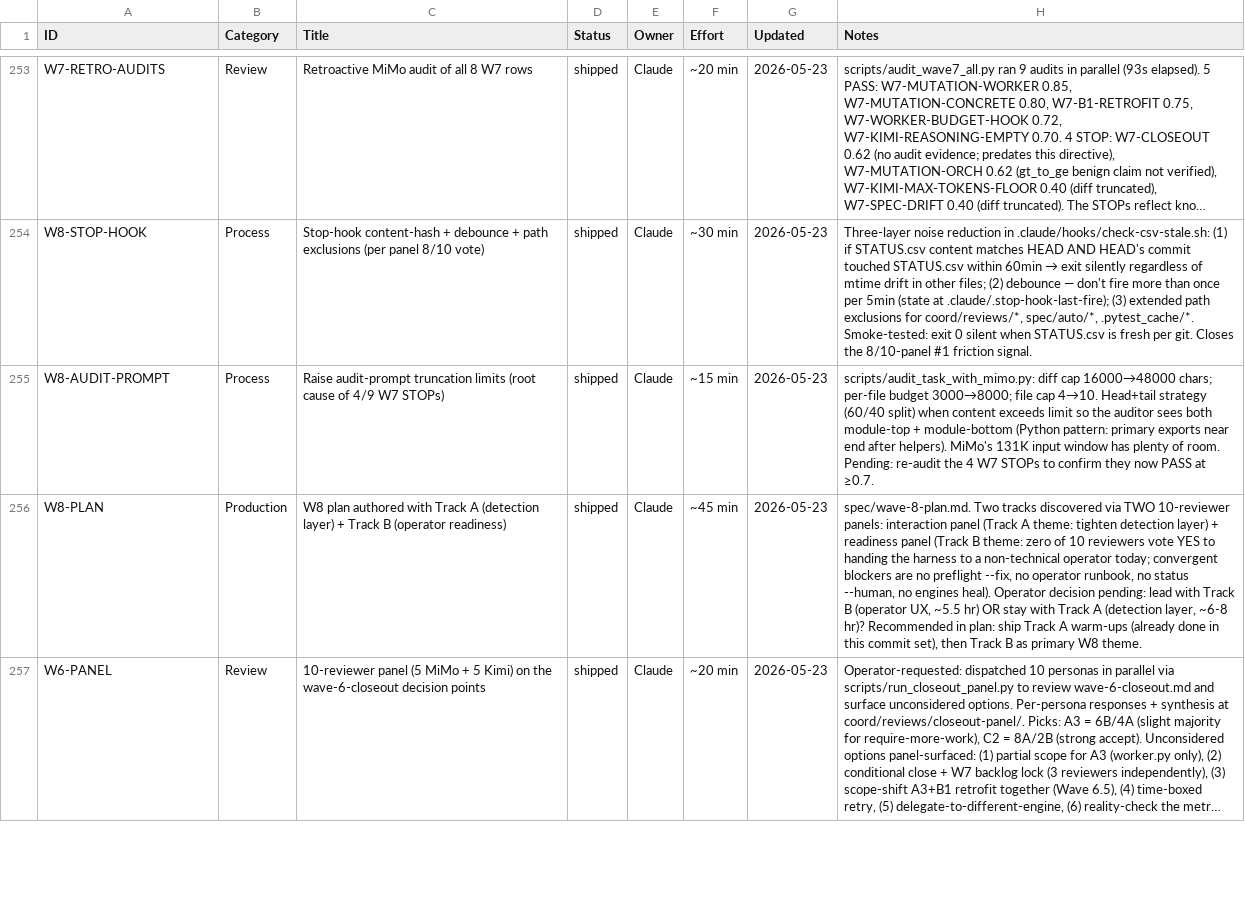
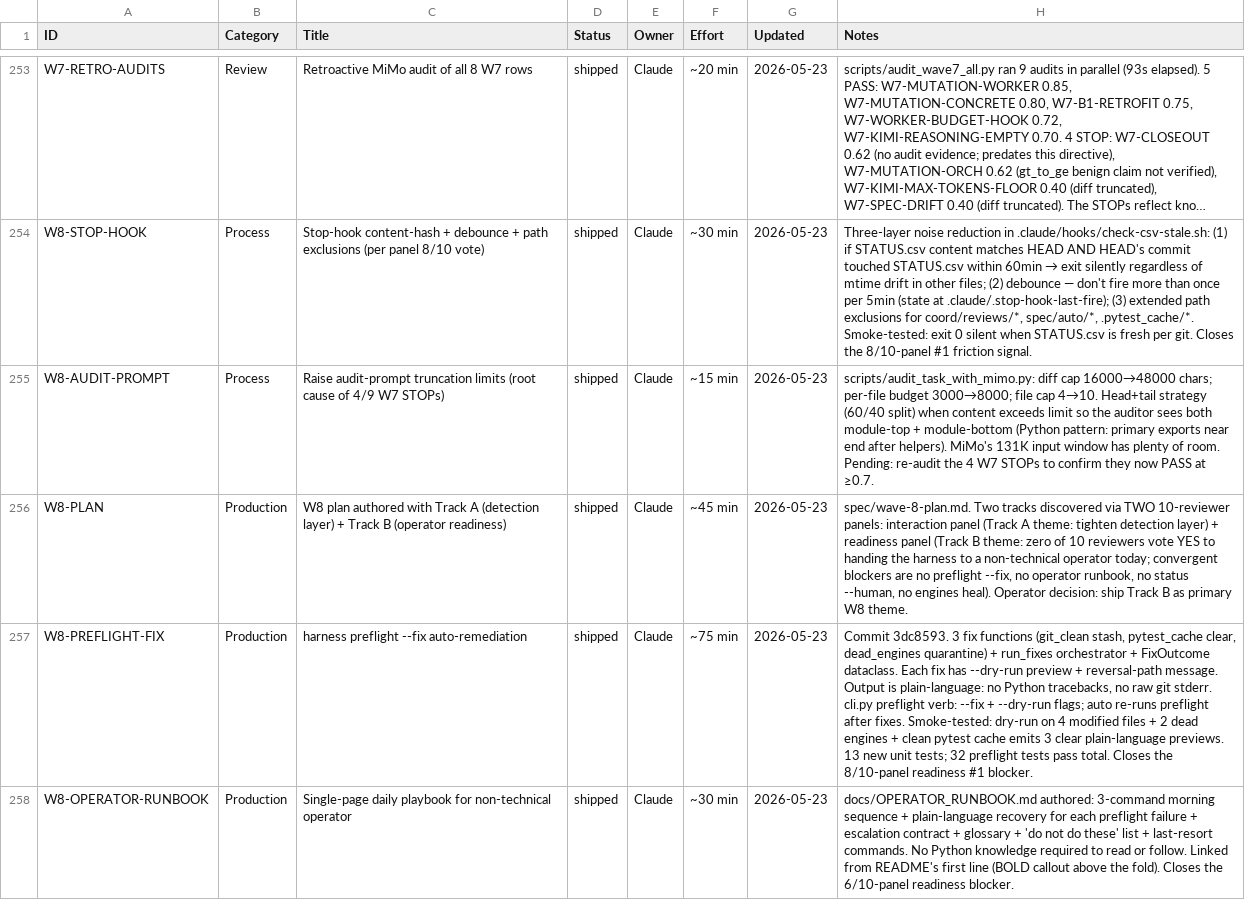
Before and after one commit to xaxiuegg/xaxiu-harness, a CSV file: coord/STATUS.csv, drawn as a sheet; only a part is shown, gaps mark what is left out; the shorter side is filled out with more unchanged rows; long unchanged cells end in …; the diff covers the shown part only; the diff names each change by its address in the sheet, - before the commit and + after, or states it on an @@ line.

```diff
--- a/coord/STATUS.csv
+++ b/coord/STATUS.csv
-H256 (Notes): …heal). Operator decision pending: lead with Track B (operator UX, ~5.5 hr) OR stay with Track A (detection layer, ~6-8 hr)? Recommended in plan: ship Track A warm-ups (already done in this commit set), then Track B…
+H256 (Notes): …heal). Operator decision: ship Track B…
+row 257: W8-PREFLIGHT-FIX | Production | harness preflight --fix auto-remediation | shipped | Claude | ~75 min | 2026-05-23 | Commit 3dc8593. 3 fix functions (git_clean stash, pytest_cache clear, dead_engines quarantine) + run_fixes orchestrator + FixOutcome dataclass. Each fix has --dry-run preview + reversal-path message. Output is plain-language: no Python tracebacks, no raw git stderr. cli.py preflight verb: --fix + --dry-run flags; auto re-runs preflight after fixes. Smoke-tested: dry-run on 4 modified files + 2 dead engines + clean pytest cache emits 3 clear plain-language previews. 13 new unit tests; 32 preflight tests pass total. Closes the 8/10-panel readiness #1 blocker.
+row 258: W8-OPERATOR-RUNBOOK | Production | Single-page daily playbook for non-technical operator | shipped | Claude | ~30 min | 2026-05-23 | docs/OPERATOR_RUNBOOK.md authored: 3-command morning sequence + plain-language recovery for each preflight failure + escalation contract + glossary + 'do not do these' list + last-resort commands. No Python knowledge required to read or follow. Linked from README's first line (BOLD callout above the fold). Closes the 6/10-panel readiness blocker.
```
Also changed, not shown: 2 added rows elsewhere in this file, 5 other files.
